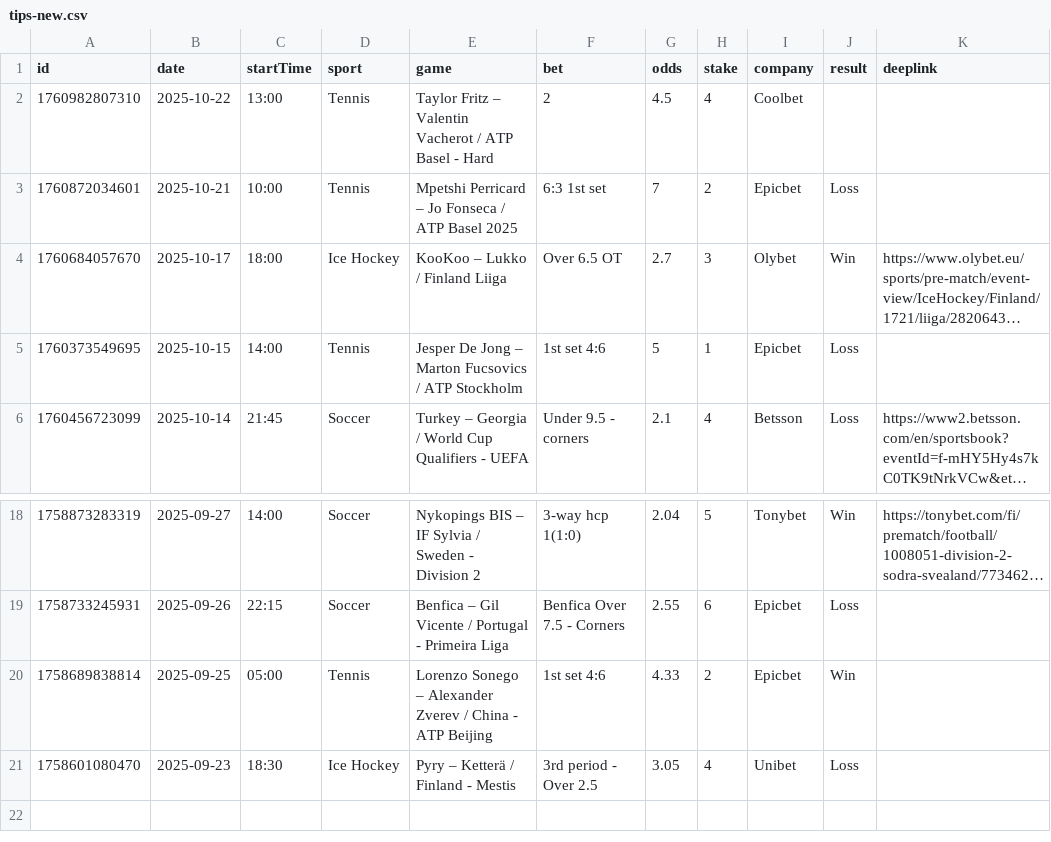
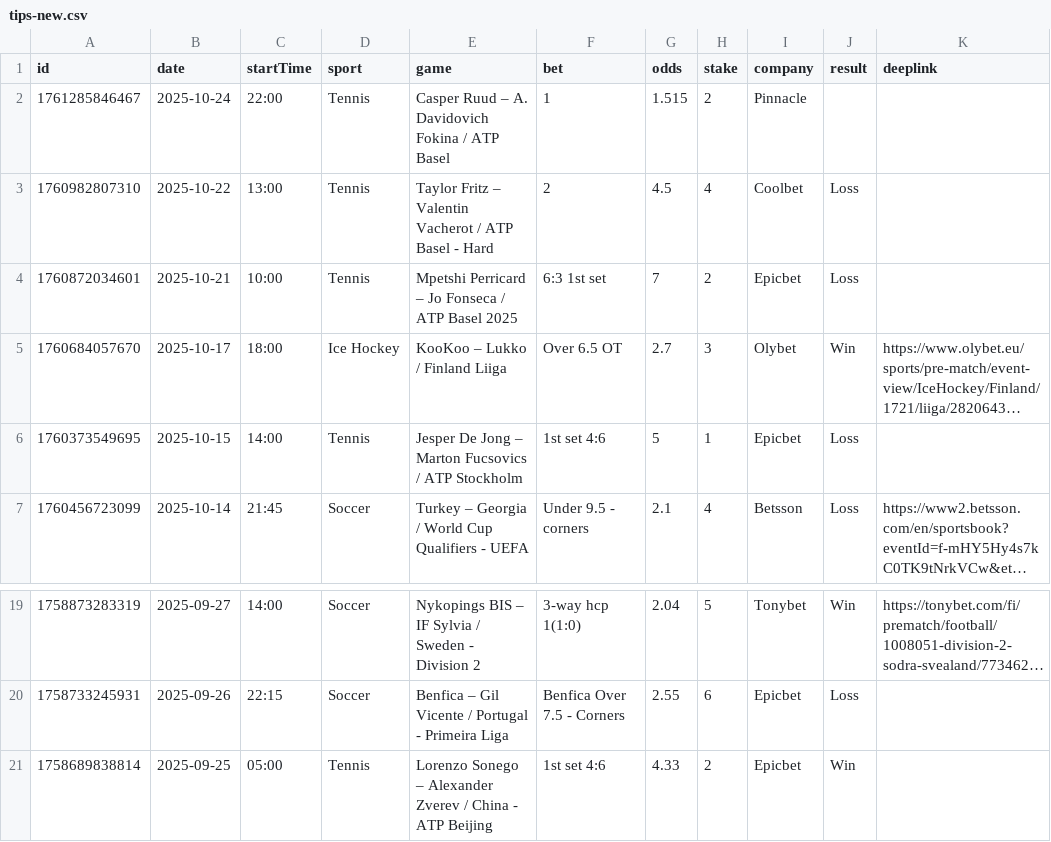
Before and after one commit to bjoorck/Bestvaluebets, a CSV file: tips-new.csv, drawn as a sheet; only a part is shown, gaps mark what is left out; long unchanged cells end in ….

```diff
--- a/tips-new.csv
+++ b/tips-new.csv
@@ -1,3 +1,4 @@
 id,date,startTime,sport,game,bet,odds,stake,company,result,deeplink
-1760982807310,2025-10-22,13:00,Tennis,Taylor Fritz – Valentin Vacherot / ATP Basel - Hard ,2,4.5,4,Coolbet,,
+1761285846467,2025-10-24,22:00,Tennis,Casper Ruud – A. Davidovich Fokina / ATP Basel,1,1.515,2,Pinnacle,,
+1760982807310,2025-10-22,13:00,Tennis,Taylor Fritz – Valentin Vacherot / ATP Basel - Hard ,2,4.5,4,Coolbet,Loss,
 1760872034601,2025-10-21,10:00,Tennis,Mpetshi Perricard – Jo Fonseca / ATP Basel 2025 ,6:3 1st set,7,2,Epicbet,Loss,
@@ -20,2 +21 @@ id,date,startTime,sport,game,bet,odds,stake,company,result,deeplink
 1758689838814,2025-09-25,05:00,Tennis,Lorenzo Sonego – Alexander Zverev / China - ATP Beijing,1st set 4:6 ,4.33,2,Epicbet,Win,
-1758601080470,2025-09-23,18:30,Ice Hockey,Pyry – Ketterä / Finland - Mestis,3rd period - Over 2.5 ,3.05,4,Unibet,Loss,
```
Also changed, not shown: tips-older.csv, 1 other file.
